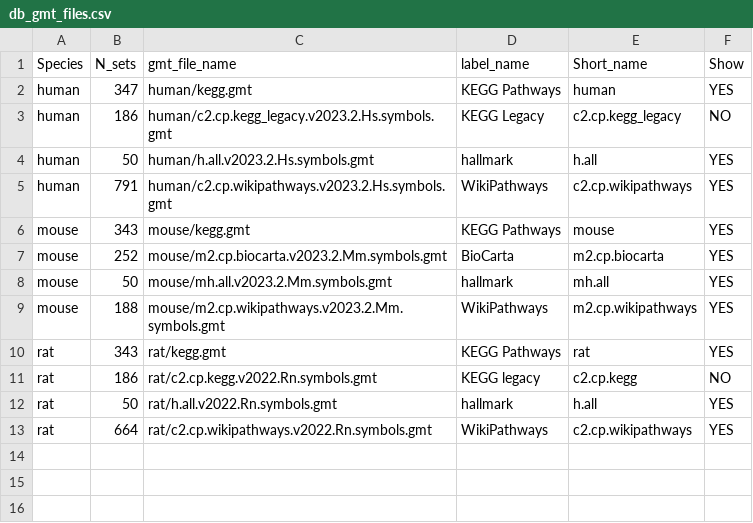
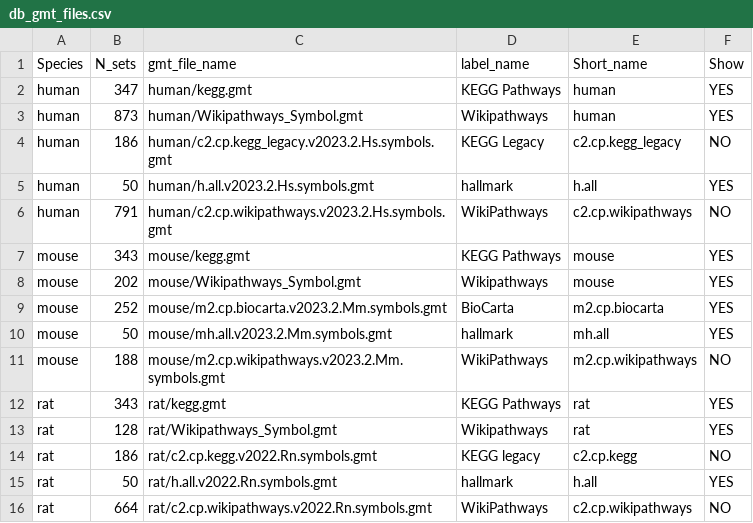
Before and after one commit to interactivereport/xOmicsShiny, a CSV file: db/db_gmt_files.csv, drawn as a sheet.

Commit message:
Add Wikipathways example.

```diff
--- a/db/db_gmt_files.csv
+++ b/db/db_gmt_files.csv
@@ -2,12 +2,15 @@ Species,N_sets,gmt_file_name,label_name,Short_name,Show
 human,347,human/kegg.gmt,KEGG Pathways,human,YES
+human,873,human/Wikipathways_Symbol.gmt,Wikipathways,human,YES
 human,186,human/c2.cp.kegg_legacy.v2023.2.Hs.symbols.gmt,KEGG Legacy,c2.cp.kegg_legacy,NO
 human,50,human/h.all.v2023.2.Hs.symbols.gmt,hallmark,h.all,YES
-human,791,human/c2.cp.wikipathways.v2023.2.Hs.symbols.gmt,WikiPathways,c2.cp.wikipathways,YES
+human,791,human/c2.cp.wikipathways.v2023.2.Hs.symbols.gmt,WikiPathways,c2.cp.wikipathways,NO
 mouse,343,mouse/kegg.gmt,KEGG Pathways,mouse,YES
+mouse,202,mouse/Wikipathways_Symbol.gmt,Wikipathways,mouse,YES
 mouse,252,mouse/m2.cp.biocarta.v2023.2.Mm.symbols.gmt,BioCarta,m2.cp.biocarta,YES
 mouse,50,mouse/mh.all.v2023.2.Mm.symbols.gmt,hallmark,mh.all,YES
-mouse,188,mouse/m2.cp.wikipathways.v2023.2.Mm.symbols.gmt,WikiPathways,m2.cp.wikipathways,YES
+mouse,188,mouse/m2.cp.wikipathways.v2023.2.Mm.symbols.gmt,WikiPathways,m2.cp.wikipathways,NO
 rat,343,rat/kegg.gmt,KEGG Pathways,rat,YES
+rat,128,rat/Wikipathways_Symbol.gmt,Wikipathways,rat,YES
 rat,186,rat/c2.cp.kegg.v2022.Rn.symbols.gmt,KEGG legacy,c2.cp.kegg,NO
 rat,50,rat/h.all.v2022.Rn.symbols.gmt,hallmark,h.all,YES
-rat,664,rat/c2.cp.wikipathways.v2022.Rn.symbols.gmt,WikiPathways,c2.cp.wikipathways,YES
+rat,664,rat/c2.cp.wikipathways.v2022.Rn.symbols.gmt,WikiPathways,c2.cp.wikipathways,NO
```
Also changed, not shown: 3 other files.
